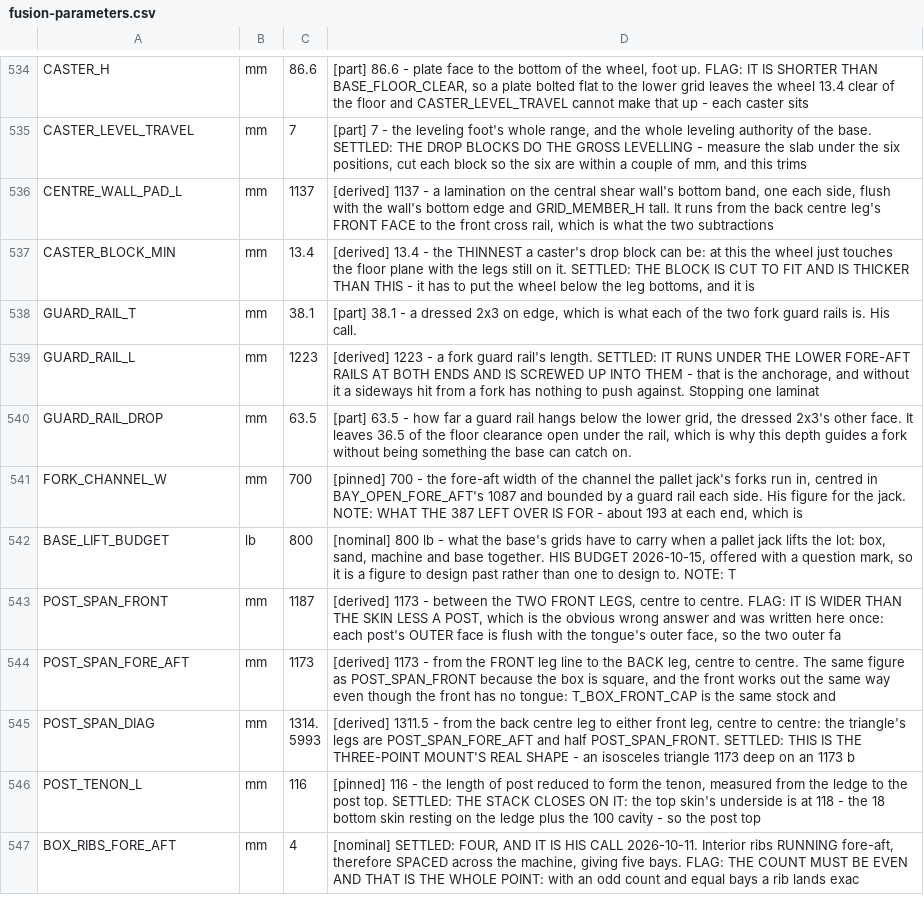
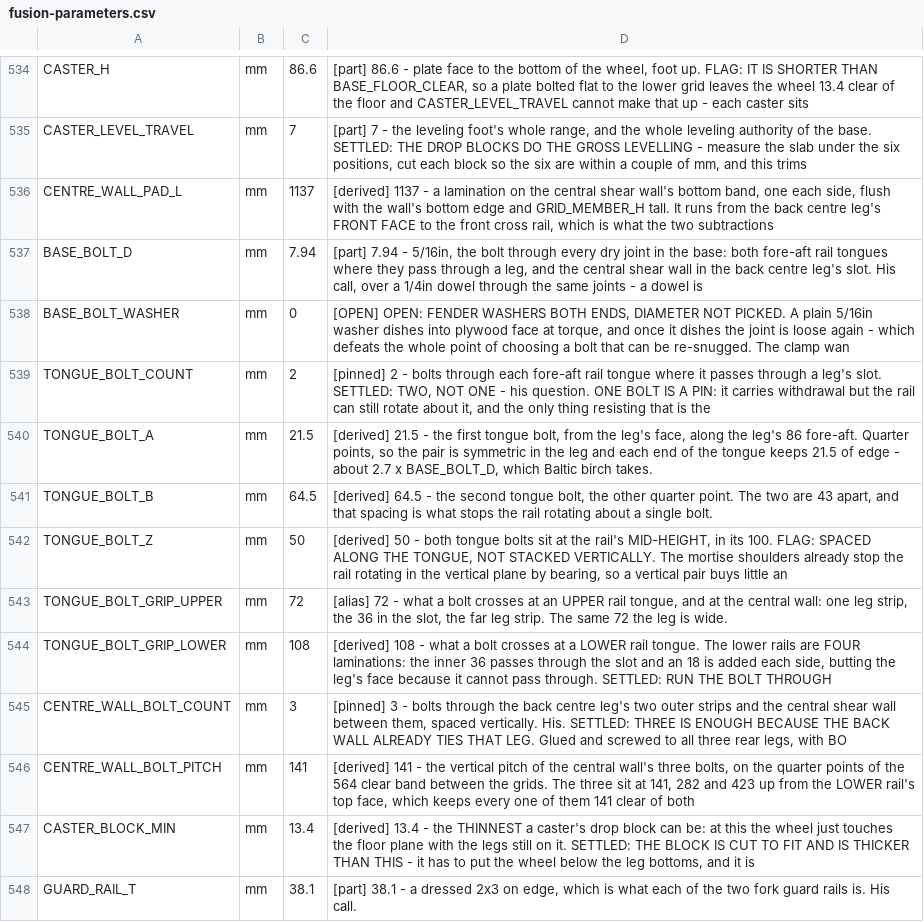
Before and after one commit to ioSenderV2/CNCBuild, a CSV file: dimensions/fusion-parameters.csv, drawn as a sheet; only a part is shown, gaps mark what is left out; the shorter side is filled out with more unchanged rows; the diff names each change by its address in the sheet, - before the commit and + after, or states it on an @@ line.

```diff
--- a/dimensions/fusion-parameters.csv
+++ b/dimensions/fusion-parameters.csv
+row 537: BASE_BOLT_D | mm | 7.94 | [part] 7.94 - 5/16in, the bolt through every dry joint in the base: both fore-aft rail tongues where they pass through a leg, and the central shear wall in the back centre leg's slot. His call, over a 1/4in dowel through the same joints - a dowel is
+row 538: BASE_BOLT_WASHER | mm | 0 | [OPEN] OPEN: FENDER WASHERS BOTH ENDS, DIAMETER NOT PICKED. A plain 5/16in washer dishes into plywood face at torque, and once it dishes the joint is loose again - which defeats the whole point of choosing a bolt that can be re-snugged. The clamp wan
+row 539: TONGUE_BOLT_COUNT | mm | 2 | [pinned] 2 - bolts through each fore-aft rail tongue where it passes through a leg's slot. SETTLED: TWO, NOT ONE - his question. ONE BOLT IS A PIN: it carries withdrawal but the rail can still rotate about it, and the only thing resisting that is the
+row 540: TONGUE_BOLT_A | mm | 21.5 | [derived] 21.5 - the first tongue bolt, from the leg's face, along the leg's 86 fore-aft. Quarter points, so the pair is symmetric in the leg and each end of the tongue keeps 21.5 of edge - about 2.7 x BASE_BOLT_D, which Baltic birch takes.
+row 541: TONGUE_BOLT_B | mm | 64.5 | [derived] 64.5 - the second tongue bolt, the other quarter point. The two are 43 apart, and that spacing is what stops the rail rotating about a single bolt.
+row 542: TONGUE_BOLT_Z | mm | 50 | [derived] 50 - both tongue bolts sit at the rail's MID-HEIGHT, in its 100. FLAG: SPACED ALONG THE TONGUE, NOT STACKED VERTICALLY. The mortise shoulders already stop the rail rotating in the vertical plane by bearing, so a vertical pair buys little an
+row 543: TONGUE_BOLT_GRIP_UPPER | mm | 72 | [alias] 72 - what a bolt crosses at an UPPER rail tongue, and at the central wall: one leg strip, the 36 in the slot, the far leg strip. The same 72 the leg is wide.
+row 544: TONGUE_BOLT_GRIP_LOWER | mm | 108 | [derived] 108 - what a bolt crosses at a LOWER rail tongue. The lower rails are FOUR laminations: the inner 36 passes through the slot and an 18 is added each side, butting the leg's face because it cannot pass through. SETTLED: RUN THE BOLT THROUGH
+row 545: CENTRE_WALL_BOLT_COUNT | mm | 3 | [pinned] 3 - bolts through the back centre leg's two outer strips and the central shear wall between them, spaced vertically. His. SETTLED: THREE IS ENOUGH BECAUSE THE BACK WALL ALREADY TIES THAT LEG. Glued and screwed to all three rear legs, with BO
+row 546: CENTRE_WALL_BOLT_PITCH | mm | 141 | [derived] 141 - the vertical pitch of the central wall's three bolts, on the quarter points of the 564 clear band between the grids. The three sit at 141, 282 and 423 up from the LOWER rail's top face, which keeps every one of them 141 clear of both
```
Also changed, not shown: 9 other files.
